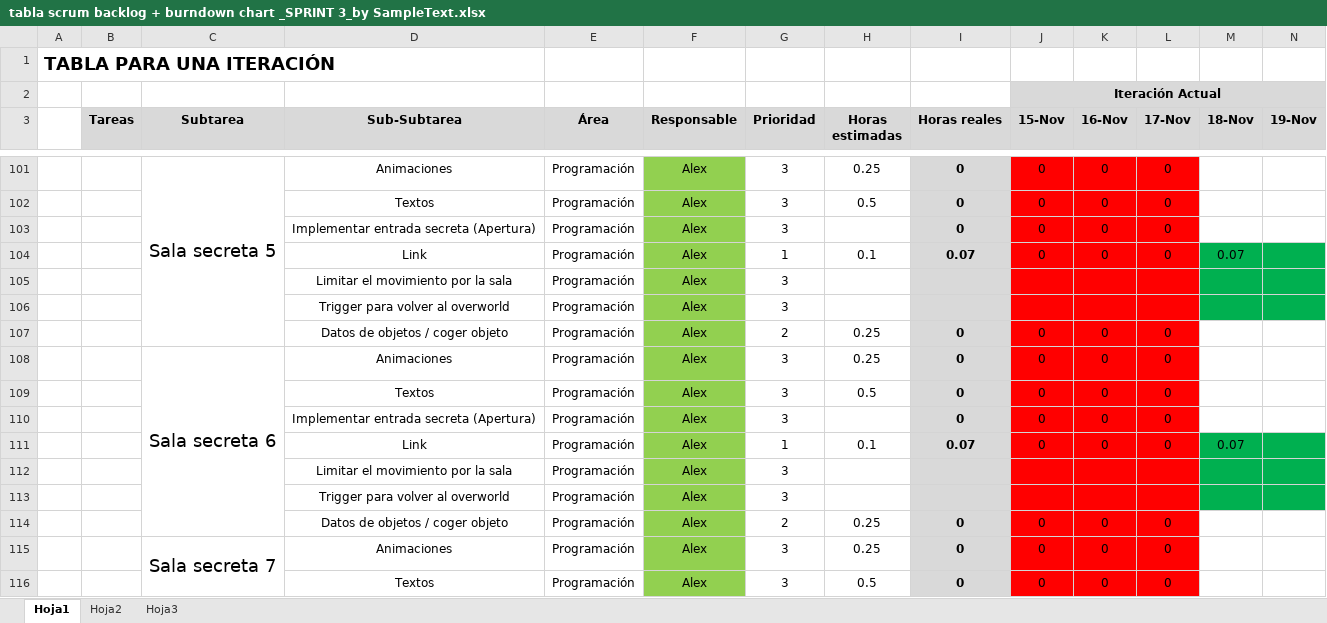
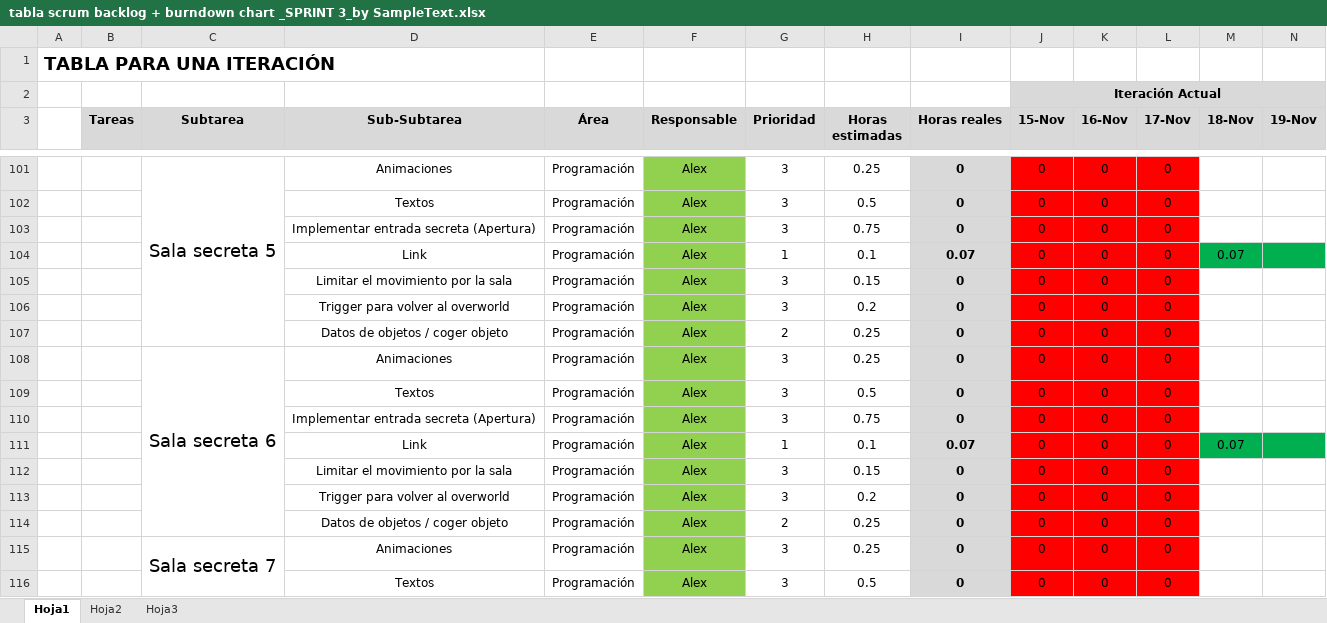
Before and after one commit to devildrake/MAP_LegendOfRadev, an Excel workbook: tabla scrum backlog + burndown chart _SPRINT 3_by SampleText.xlsx, sheet Hoja1, drawn as a sheet; only a part is shown, gaps mark what is left out; values as stored, in another font and other column widths than the file's, no borders; charts and pictures not drawn; removed rows and columns are numbered as before the commit, all else as after; rows hold the shown columns only; the diff covers the shown part only; the diff names each change by its address in the sheet, - before the commit and + after, or states it on an @@ line.

```diff
--- a/tabla scrum backlog + burndown chart _SPRINT 3_by SampleText.xlsx (sheet Hoja1)
+++ b/tabla scrum backlog + burndown chart _SPRINT 3_by SampleText.xlsx (sheet Hoja1)
-H103 (Horas estimadas): (empty)
+H103 (Horas estimadas): 0.75
-row 105:  |  |  | Limitar el movimiento por la sala | Programación | Alex | 3
-row 106:  |  |  | Trigger para volver al overworld | Programación | Alex | 3
+row 105:  |  |  | Limitar el movimiento por la sala | Programación | Alex | 3 | 0.15 | 0 | 0 | 0 | 0
+row 106:  |  |  | Trigger para volver al overworld | Programación | Alex | 3 | 0.2 | 0 | 0 | 0 | 0
-H110 (Horas estimadas): (empty)
+H110 (Horas estimadas): 0.75
-row 112:  |  |  | Limitar el movimiento por la sala | Programación | Alex | 3
-row 113:  |  |  | Trigger para volver al overworld | Programación | Alex | 3
+row 112:  |  |  | Limitar el movimiento por la sala | Programación | Alex | 3 | 0.15 | 0 | 0 | 0 | 0
+row 113:  |  |  | Trigger para volver al overworld | Programación | Alex | 3 | 0.2 | 0 | 0 | 0 | 0
```
Also changed, not shown: 28 added rows, 28 removed rows and 16 edited cells elsewhere in this sheet, charts or pictures.
